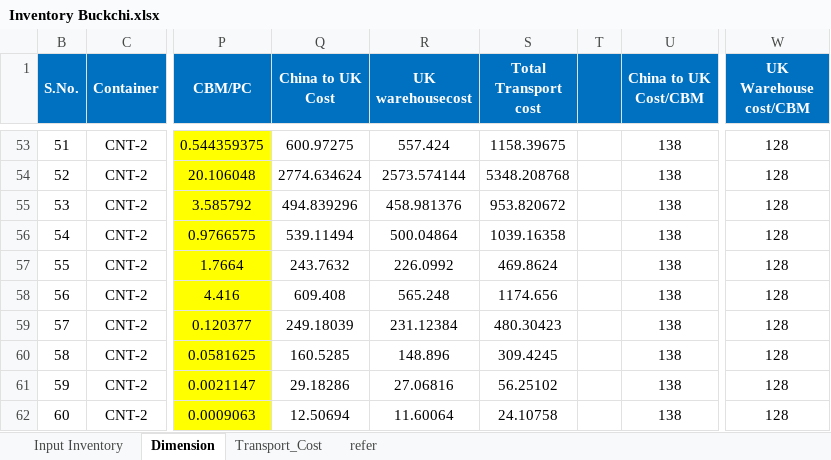
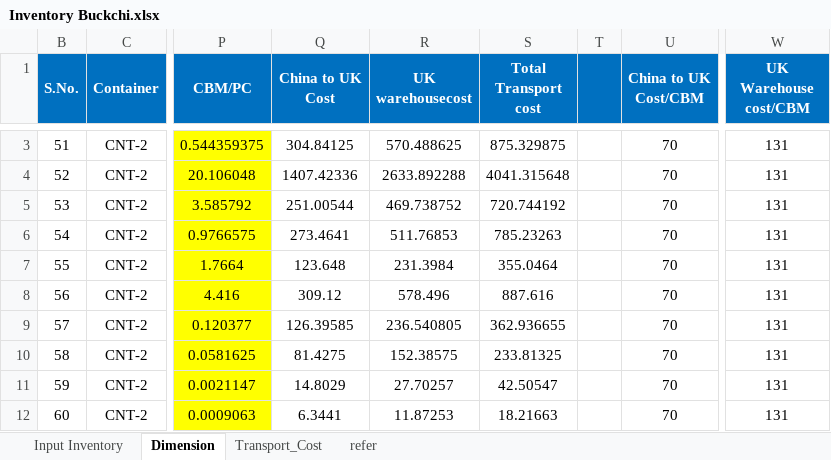
Before and after one commit to NIBH014B/Buckchi, an Excel workbook: New Management/Inventory Buckchi.xlsx, sheet Dimension, drawn as a sheet; only a part is shown, gaps mark what is left out; values as stored, in another font and other column widths than the file's, no borders; conditional formats not drawn; addresses are those after the commit; the diff covers the shown part only; the diff names each change by its address in the sheet, - before the commit and + after, or states it on an @@ line.

```diff
--- a/New Management/Inventory Buckchi.xlsx (sheet Dimension)
+++ b/New Management/Inventory Buckchi.xlsx (sheet Dimension)
-Q3 (China to UK Cost): 600.97275
+Q3 (China to UK Cost): 304.84125
-R3 (UK warehousecost): 557.424
+R3 (UK warehousecost): 570.488625
-S3 (Total Transport cost): 1158.39675
+S3 (Total Transport cost): 875.329875
-U3:U12 (China to UK Cost/CBM): 138
+U3:U12 (China to UK Cost/CBM): 70
-W3:W12 (UK Warehouse cost/CBM): 128
+W3:W12 (UK Warehouse cost/CBM): 131
-Q4 (China to UK Cost): 2774.634624
+Q4 (China to UK Cost): 1407.42336
-R4 (UK warehousecost): 2573.574144
+R4 (UK warehousecost): 2633.892288
-S4 (Total Transport cost): 5348.208768
+S4 (Total Transport cost): 4041.315648
-Q5 (China to UK Cost): 494.839296
+Q5 (China to UK Cost): 251.00544
-R5 (UK warehousecost): 458.981376
+R5 (UK warehousecost): 469.738752
-S5 (Total Transport cost): 953.820672
+S5 (Total Transport cost): 720.744192
-Q6 (China to UK Cost): 539.11494
+Q6 (China to UK Cost): 273.4641
-R6 (UK warehousecost): 500.04864
+R6 (UK warehousecost): 511.76853
-S6 (Total Transport cost): 1039.16358
+S6 (Total Transport cost): 785.23263
-Q7 (China to UK Cost): 243.7632
+Q7 (China to UK Cost): 123.648
-R7 (UK warehousecost): 226.0992
+R7 (UK warehousecost): 231.3984
-S7 (Total Transport cost): 469.8624
+S7 (Total Transport cost): 355.0464
-Q8 (China to UK Cost): 609.408
+Q8 (China to UK Cost): 309.12
-R8 (UK warehousecost): 565.248
+R8 (UK warehousecost): 578.496
-S8 (Total Transport cost): 1174.656
+S8 (Total Transport cost): 887.616
-Q9 (China to UK Cost): 249.18039
+Q9 (China to UK Cost): 126.39585
-R9 (UK warehousecost): 231.12384
+R9 (UK warehousecost): 236.540805
-S9 (Total Transport cost): 480.30423
+S9 (Total Transport cost): 362.936655
-Q10 (China to UK Cost): 160.5285
+Q10 (China to UK Cost): 81.4275
-R10 (UK warehousecost): 148.896
+R10 (UK warehousecost): 152.38575
-S10 (Total Transport cost): 309.4245
+S10 (Total Transport cost): 233.81325
-Q11 (China to UK Cost): 29.18286
+Q11 (China to UK Cost): 14.8029
-R11 (UK warehousecost): 27.06816
+R11 (UK warehousecost): 27.70257
-S11 (Total Transport cost): 56.25102
+S11 (Total Transport cost): 42.50547
-Q12 (China to UK Cost): 12.50694
+Q12 (China to UK Cost): 6.3441
-R12 (UK warehousecost): 11.60064
+R12 (UK warehousecost): 11.87253
-S12 (Total Transport cost): 24.10758
+S12 (Total Transport cost): 18.21663
```
Also changed, not shown: 50 removed rows and 90 edited cells elsewhere in this sheet, sheet refer, sheet Input Inventory, sheet Transport_Cost, formulas that keep their value, hidden cells.
